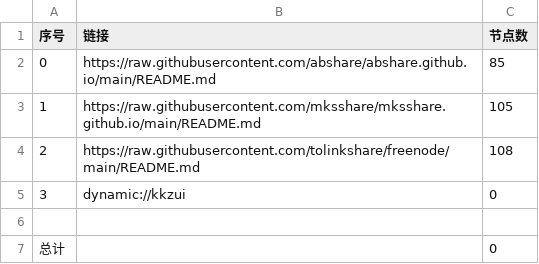
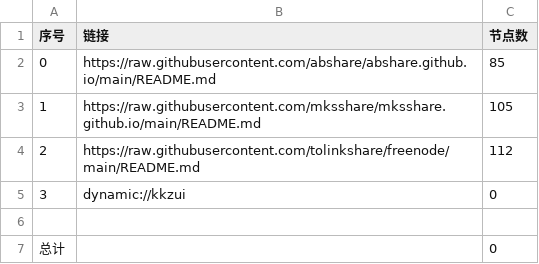
Before and after one commit to obscure1990/v2sub, a CSV file: list_result.csv, drawn as a sheet.

```diff
--- a/list_result.csv
+++ b/list_result.csv
@@ -3,3 +3,3 @@
 1,https://raw.githubusercontent.com/mksshare/mksshare.github.io/main/README.md,105
-2,https://raw.githubusercontent.com/tolinkshare/freenode/main/README.md,108
+2,https://raw.githubusercontent.com/tolinkshare/freenode/main/README.md,112
 3,dynamic://kkzui,0
```
Also changed, not shown: 5 other files.
